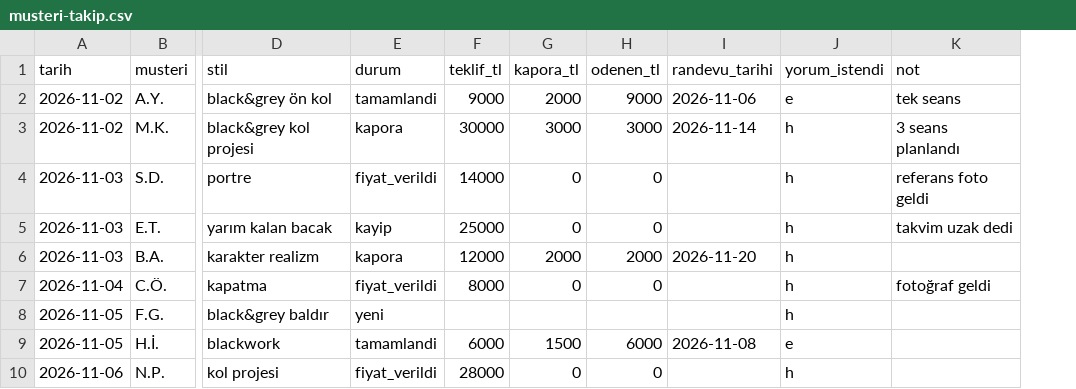
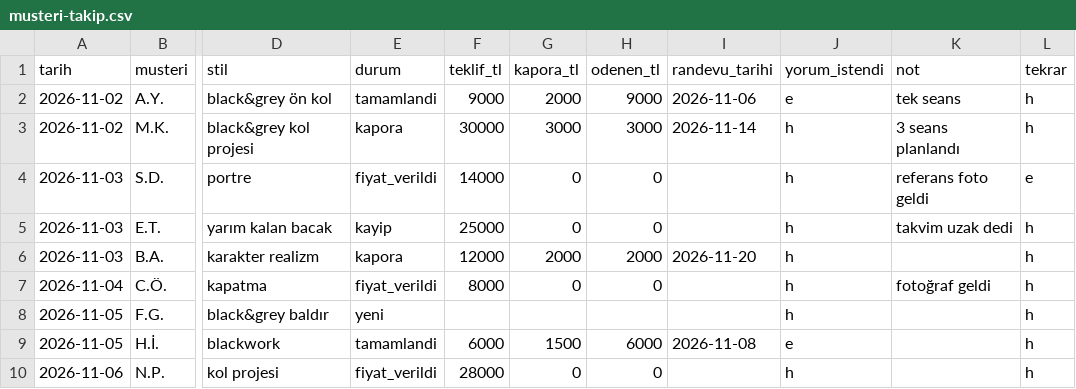
Before and after one commit to erdemmelihaslan-glitch/D-vmesdsbah-e-ehir, a CSV file: takip/ornek/musteri-takip.csv, drawn as a sheet; only a part is shown, gaps mark what is left out; the diff names each change by its address in the sheet, - before the commit and + after, or states it on an @@ line.

```diff
--- a/takip/ornek/musteri-takip.csv
+++ b/takip/ornek/musteri-takip.csv
+column L (tekrar), rows 2-10: h | h | e | h | h | h | h | h | h
```
Also changed, not shown: 26 other files.
